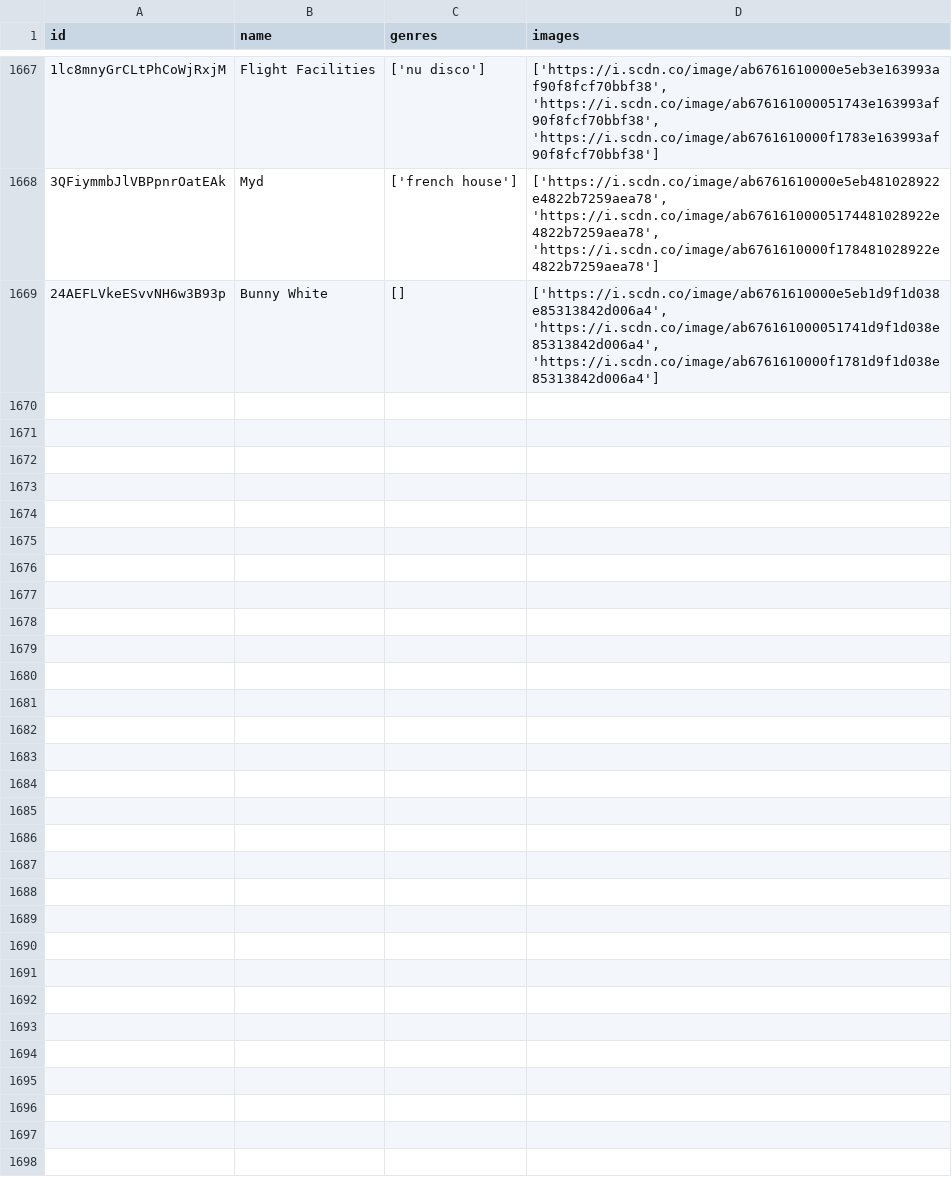
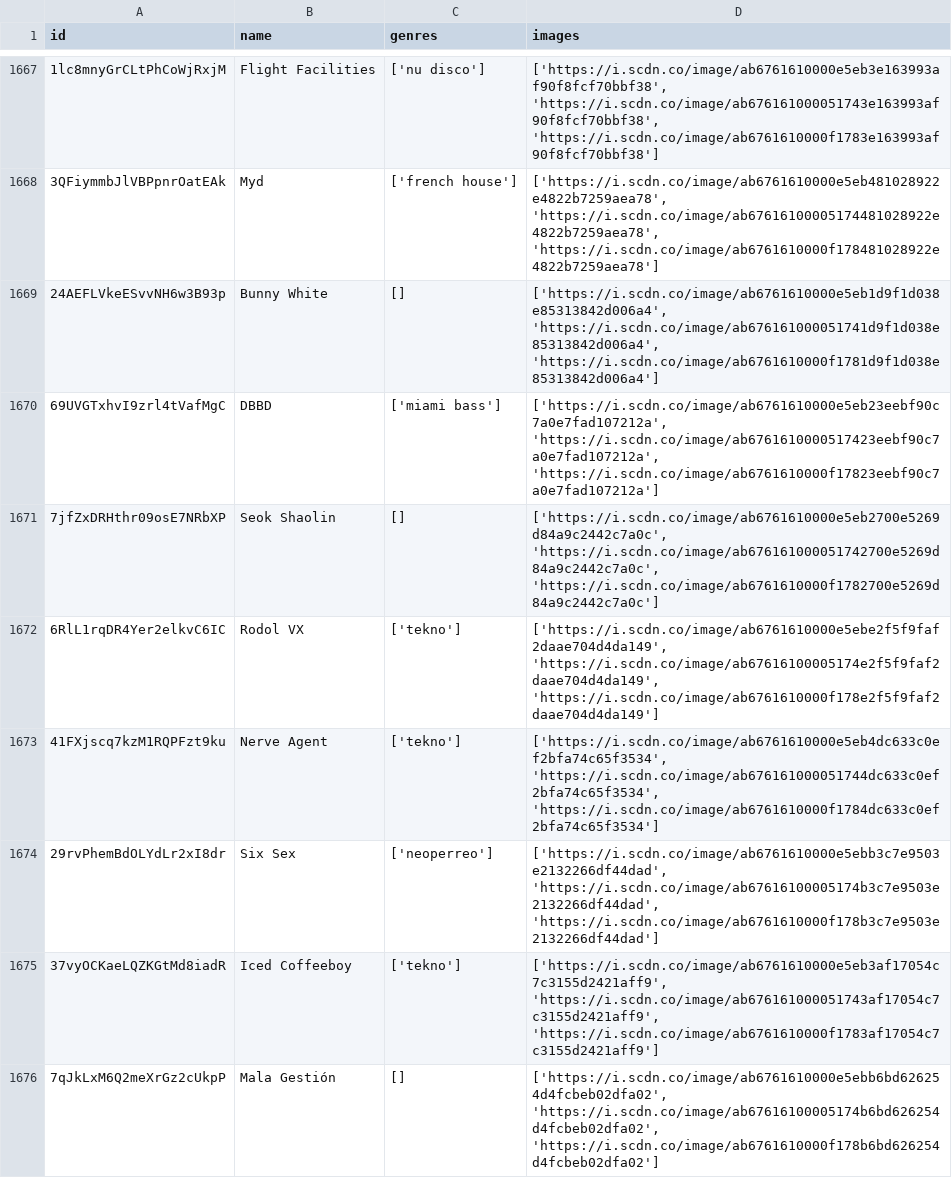
Before and after one commit to iochoa808/SpotifyData, a CSV file: data/artists.csv, drawn as a sheet; only a part is shown, gaps mark what is left out; the diff names each change by its address in the sheet, - before the commit and + after, or states it on an @@ line.

```diff
--- a/data/artists.csv
+++ b/data/artists.csv
+row 1670: 69UVGTxhvI9zrl4tVafMgC | DBBD | ['miami bass'] | ['https://i.scdn.co/image/ab6761610000e5eb23eebf90c7a0e7fad107212a', 'https://i.scdn.co/image/ab6761610000517423eebf90c7a0e7fad107212a', 'https://i.scdn.co/image/ab6761610000f17823eebf90c7a0e7fad107212a']
+row 1671: 7jfZxDRHthr09osE7NRbXP | Seok Shaolin | [] | ['https://i.scdn.co/image/ab6761610000e5eb2700e5269d84a9c2442c7a0c', 'https://i.scdn.co/image/ab676161000051742700e5269d84a9c2442c7a0c', 'https://i.scdn.co/image/ab6761610000f1782700e5269d84a9c2442c7a0c']
+row 1672: 6RlL1rqDR4Yer2elkvC6IC | Rodol VX | ['tekno'] | ['https://i.scdn.co/image/ab6761610000e5ebe2f5f9faf2daae704d4da149', 'https://i.scdn.co/image/ab67616100005174e2f5f9faf2daae704d4da149', 'https://i.scdn.co/image/ab6761610000f178e2f5f9faf2daae704d4da149']
+row 1673: 41FXjscq7kzM1RQPFzt9ku | Nerve Agent | ['tekno'] | ['https://i.scdn.co/image/ab6761610000e5eb4dc633c0ef2bfa74c65f3534', 'https://i.scdn.co/image/ab676161000051744dc633c0ef2bfa74c65f3534', 'https://i.scdn.co/image/ab6761610000f1784dc633c0ef2bfa74c65f3534']
+row 1674: 29rvPhemBdOLYdLr2xI8dr | Six Sex | ['neoperreo'] | ['https://i.scdn.co/image/ab6761610000e5ebb3c7e9503e2132266df44dad', 'https://i.scdn.co/image/ab67616100005174b3c7e9503e2132266df44dad', 'https://i.scdn.co/image/ab6761610000f178b3c7e9503e2132266df44dad']
+row 1675: 37vyOCKaeLQZKGtMd8iadR | Iced Coffeeboy | ['tekno'] | ['https://i.scdn.co/image/ab6761610000e5eb3af17054c7c3155d2421aff9', 'https://i.scdn.co/image/ab676161000051743af17054c7c3155d2421aff9', 'https://i.scdn.co/image/ab6761610000f1783af17054c7c3155d2421aff9']
+row 1676: 7qJkLxM6Q2meXrGz2cUkpP | Mala Gestión | [] | ['https://i.scdn.co/image/ab6761610000e5ebb6bd626254d4fcbeb02dfa02', 'https://i.scdn.co/image/ab67616100005174b6bd626254d4fcbeb02dfa02', 'https://i.scdn.co/image/ab6761610000f178b6bd626254d4fcbeb02dfa02']
```
Also changed, not shown: data/recently_played.csv, data/songs.csv, 1 other file.
